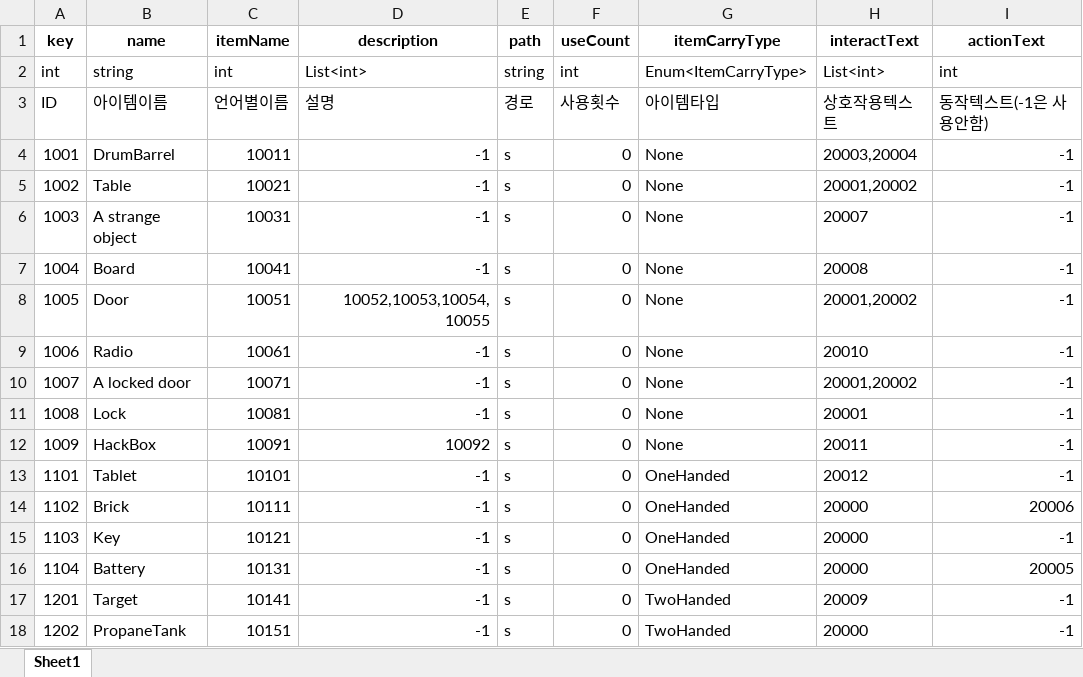
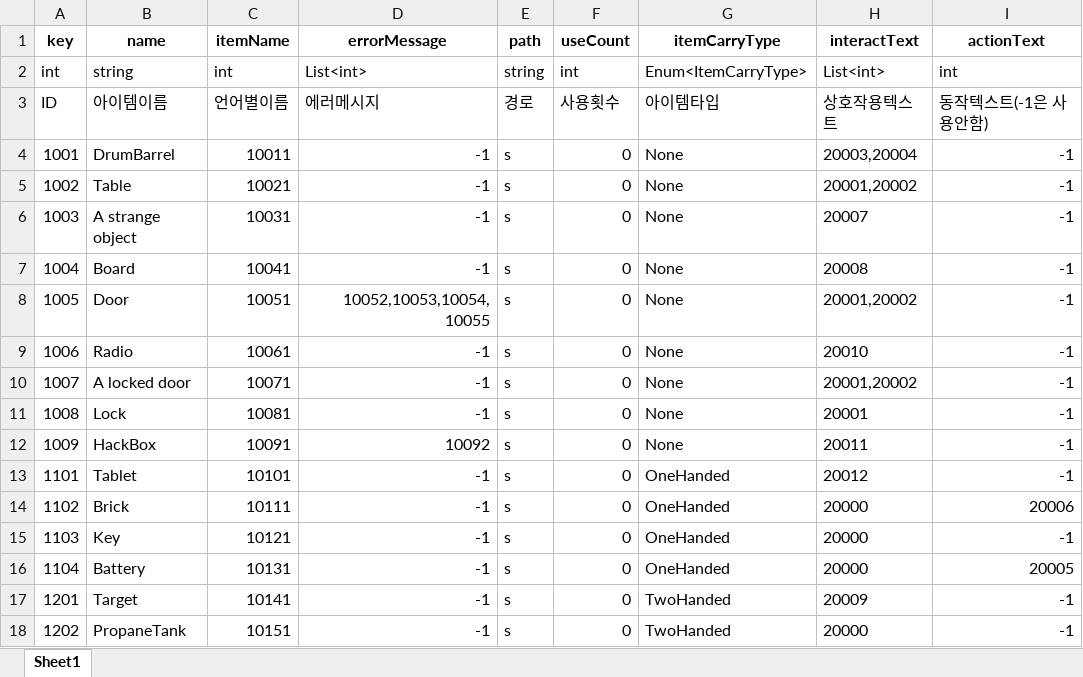
Before and after one commit to minsu454/Invisiphobia_NullPath, an Excel workbook: ExcelToJsonWizard-main/excel_files/ItemTable.xlsx, sheet Sheet1, drawn as a sheet; values as stored, in another font and other column widths than the file's, no borders; the diff names each change by its address in the sheet, - before the commit and + after, or states it on an @@ line.

Commit message:
[Update] ItemTable
table description > errormessage로 수정.

```diff
--- a/ExcelToJsonWizard-main/excel_files/ItemTable.xlsx (sheet Sheet1)
+++ b/ExcelToJsonWizard-main/excel_files/ItemTable.xlsx (sheet Sheet1)
-D1: description
+D1: errorMessage
-D3 (errorMessage): 설명
+D3 (errorMessage): 에러메시지
```
